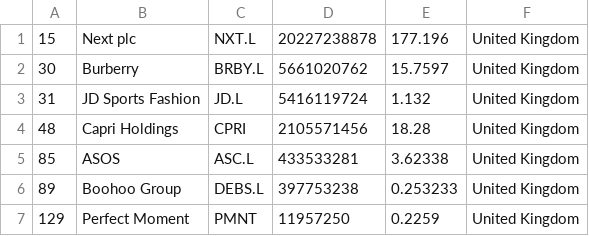
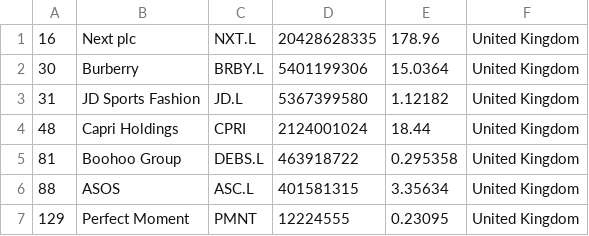
Before and after one commit to richdvarela/merida-june-6-2024, a CSV file: companies_united_kingdom.csv, drawn as a sheet.

```diff
--- a/companies_united_kingdom.csv
+++ b/companies_united_kingdom.csv
@@ -1,7 +1,7 @@
-"15","Next plc","NXT.L","20227238878","177.196","United Kingdom"
-"30","Burberry","BRBY.L","5661020762","15.7597","United Kingdom"
-"31","JD Sports Fashion","JD.L","5416119724","1.132","United Kingdom"
-"48","Capri Holdings","CPRI","2105571456","18.28","United Kingdom"
-"85","ASOS","ASC.L","433533281","3.62338","United Kingdom"
-"89","Boohoo Group","DEBS.L","397753238","0.253233","United Kingdom"
-"129","Perfect Moment","PMNT","11957250","0.2259","United Kingdom"
+"16","Next plc","NXT.L","20428628335","178.96","United Kingdom"
+"30","Burberry","BRBY.L","5401199306","15.0364","United Kingdom"
+"31","JD Sports Fashion","JD.L","5367399580","1.12182","United Kingdom"
+"48","Capri Holdings","CPRI","2124001024","18.44","United Kingdom"
+"81","Boohoo Group","DEBS.L","463918722","0.295358","United Kingdom"
+"88","ASOS","ASC.L","401581315","3.35634","United Kingdom"
+"129","Perfect Moment","PMNT","12224555","0.23095","United Kingdom"
```
Also changed, not shown: companies-all.csv, companies_france.csv, 1 other file.
